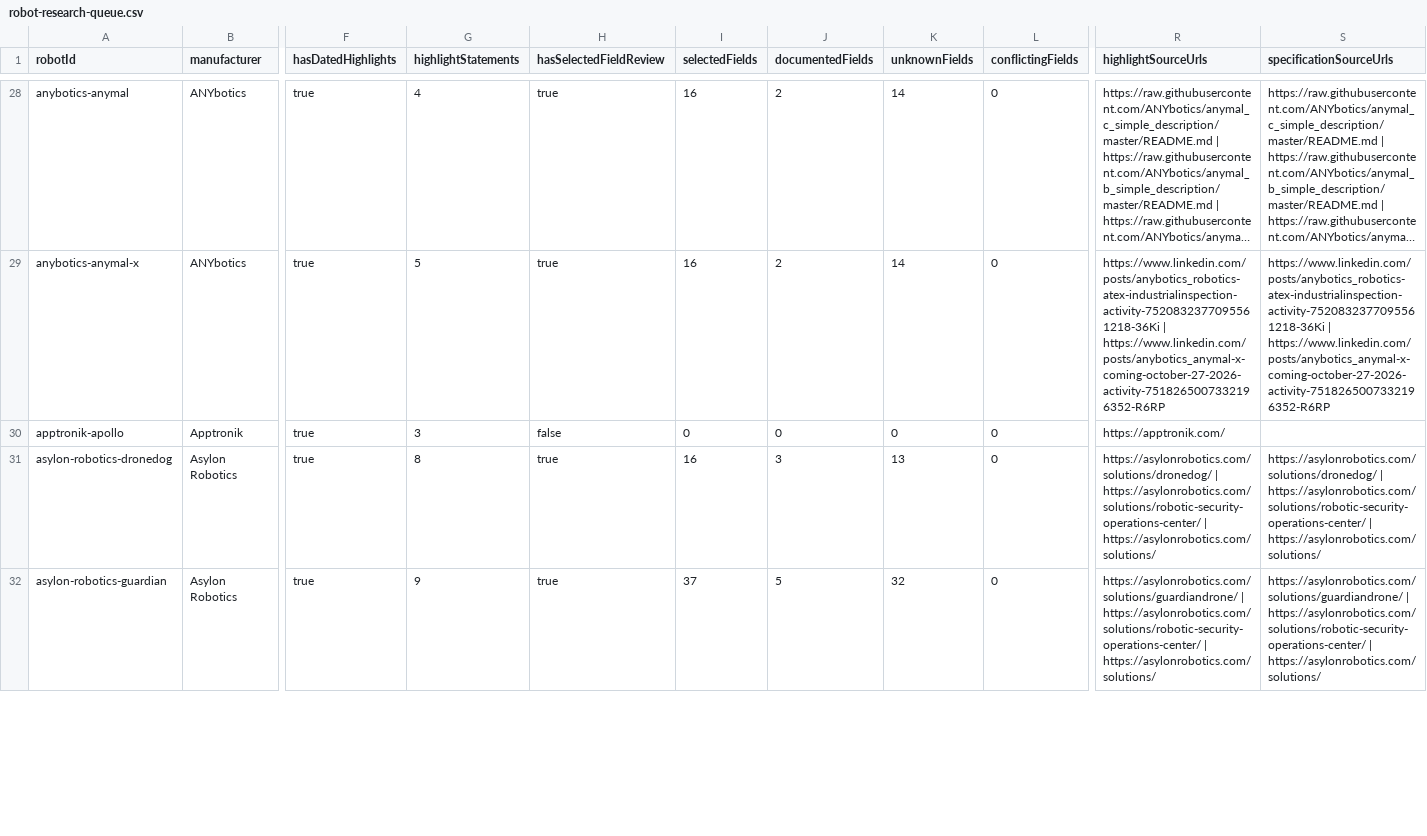
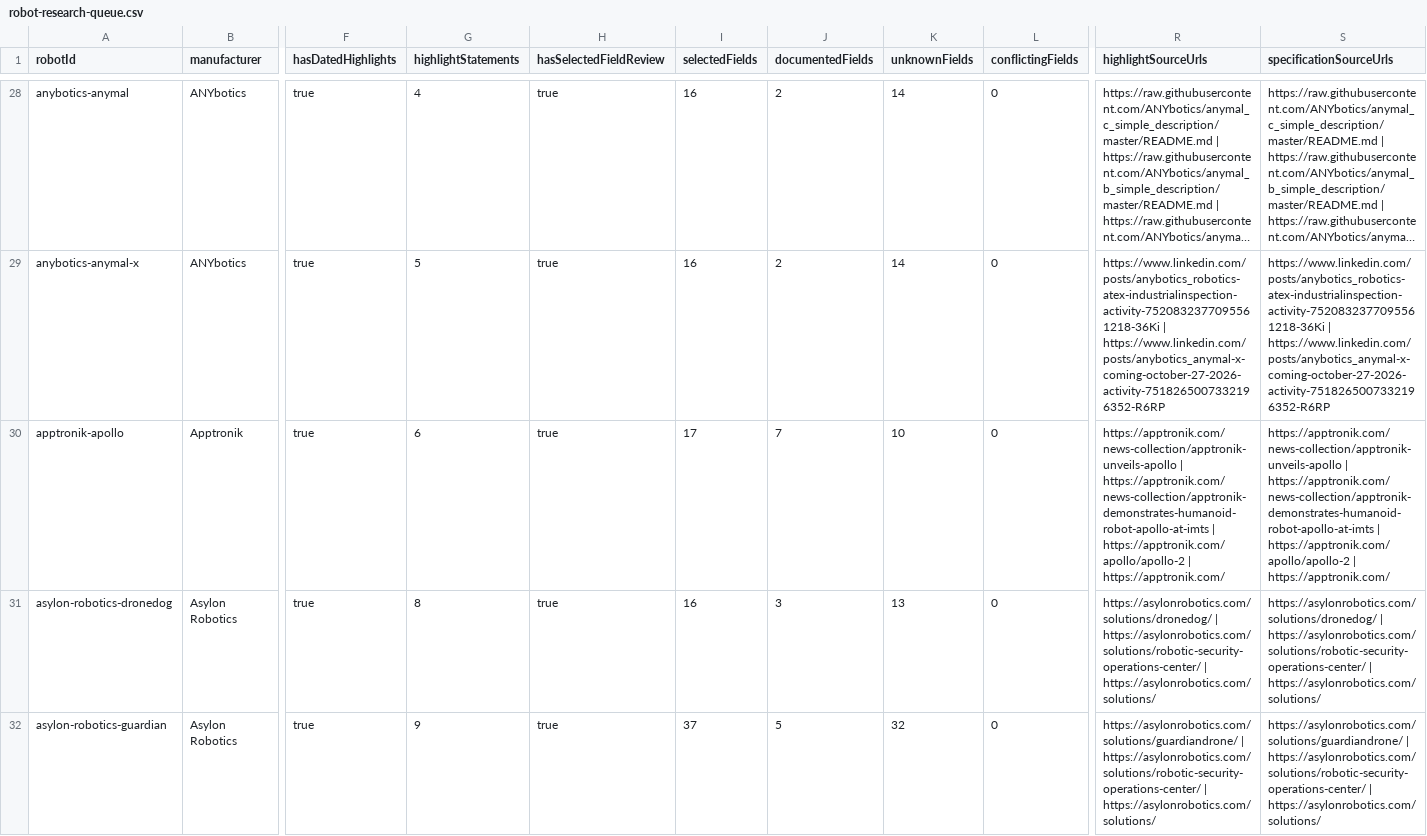
Before and after one commit to Huskynarr/robotics-directory, a CSV file: data/competitors/robot-research-queue.csv, drawn as a sheet; only a part is shown, gaps mark what is left out; long unchanged cells end in …; the diff names each change by its address in the sheet, - before the commit and + after, or states it on an @@ line.

```diff
--- a/data/competitors/robot-research-queue.csv
+++ b/data/competitors/robot-research-queue.csv
-G30 (highlightStatements): 3
+G30 (highlightStatements): 6
-H30 (hasSelectedFieldReview): false
+H30 (hasSelectedFieldReview): true
-I30 (selectedFields): 0
+I30 (selectedFields): 17
-J30 (documentedFields): 0
+J30 (documentedFields): 7
-K30 (unknownFields): 0
+K30 (unknownFields): 10
-R30 (highlightSourceUrls): https://apptronik.com/
+R30 (highlightSourceUrls): https://apptronik.com/news-collection/apptronik-unveils-apollo | https://apptronik.com/news-collection/apptronik-demonstrates-humanoid-robot-apollo-at-imts | https://apptronik.com/apollo/apollo-2 | https://apptronik.com/
-S30 (specificationSourceUrls): (empty)
+S30 (specificationSourceUrls): https://apptronik.com/news-collection/apptronik-unveils-apollo | https://apptronik.com/news-collection/apptronik-demonstrates-humanoid-robot-apollo-at-imts | https://apptronik.com/apollo/apollo-2 | https://apptronik.com/
```
Also changed, not shown: data/commercial.csv, data/competitors/company-review.csv, 10 other files.
